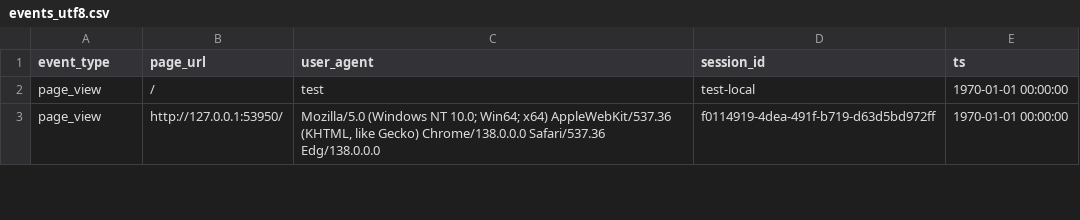
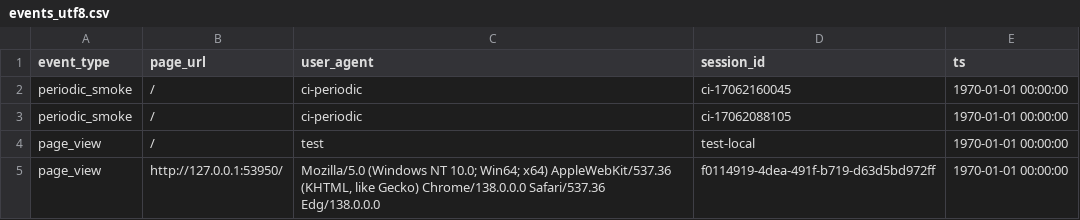
Before and after one commit to AvishkaPereraV/cmm707-cloudcomputing-cw, a CSV file: events_utf8.csv, drawn as a sheet; only a part is shown.

```diff
--- a/events_utf8.csv
+++ b/events_utf8.csv
@@ -1,2 +1,4 @@
 "event_type","page_url","user_agent","session_id","ts"
+"periodic_smoke","/","ci-periodic","ci-17062160045","1970-01-01 00:00:00"
+"periodic_smoke","/","ci-periodic","ci-17062088105","1970-01-01 00:00:00"
 "page_view","/","test","test-local","1970-01-01 00:00:00"
```
Also changed, not shown: 1 other file.
